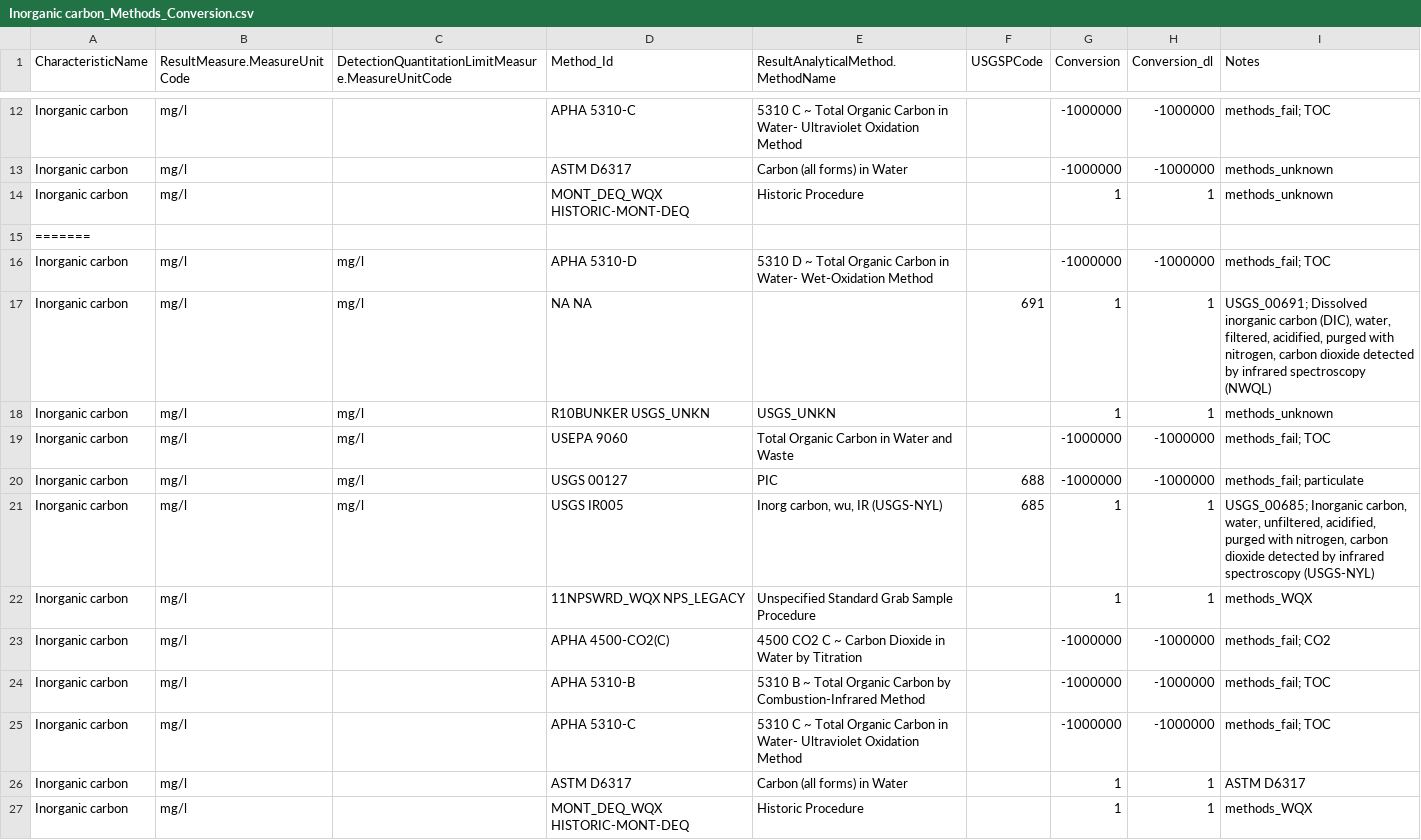
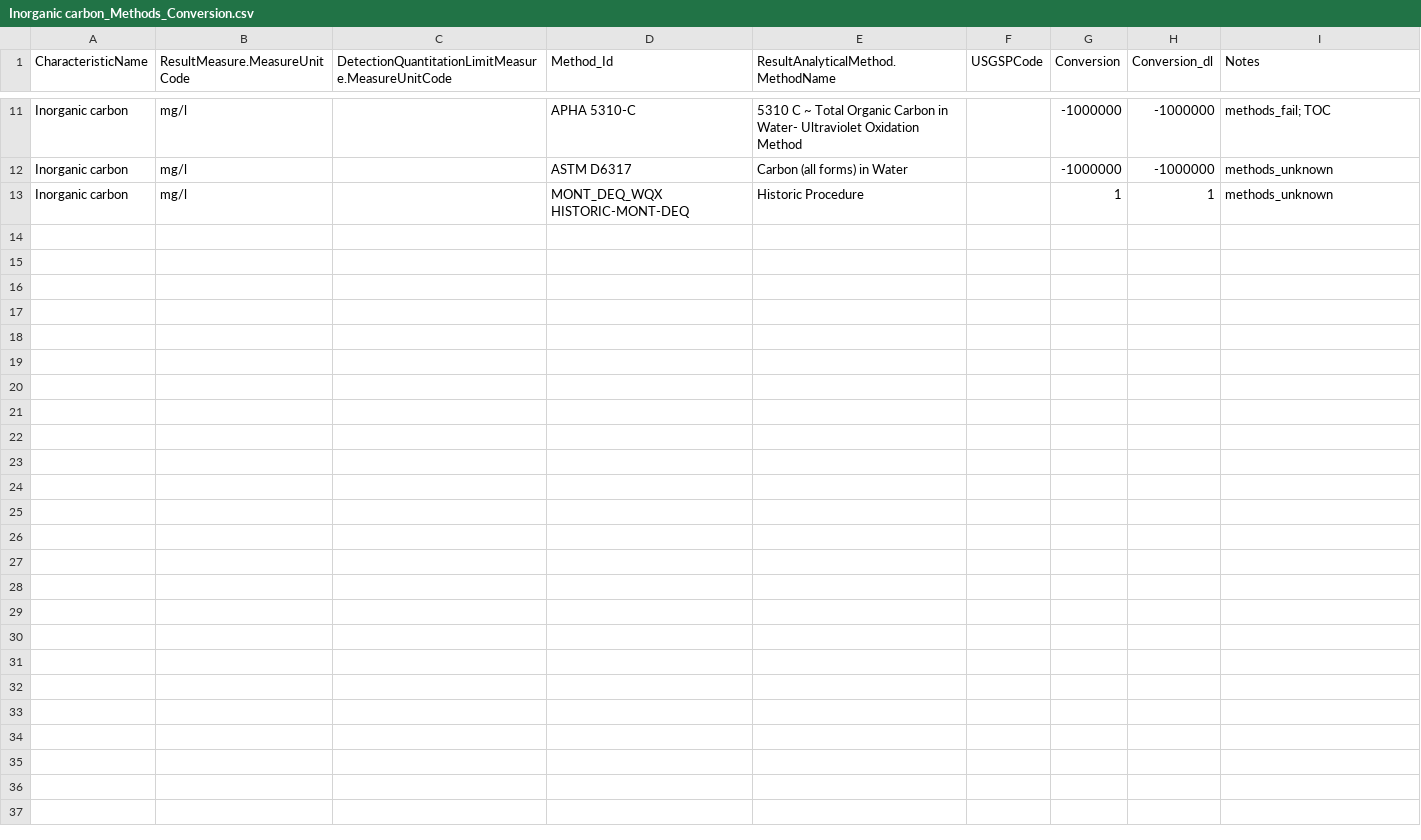
Before and after one commit to cont-limno/lagos_database, a CSV file: conversion_files/Inorganic carbon_Methods_Conversion.csv, drawn as a sheet; only a part is shown, gaps mark what is left out; the diff covers the shown part only; the diff names each change by its address in the sheet, - before the commit and + after, or states it on an @@ line.

Commit message:
updates

```diff
--- a/conversion_files/Inorganic carbon_Methods_Conversion.csv
+++ b/conversion_files/Inorganic carbon_Methods_Conversion.csv
-row 15: =======
-row 16: Inorganic carbon | mg/l | mg/l | APHA 5310-D | 5310 D ~ Total Organic Carbon in Water- Wet-Oxidation Method |  | -1000000 | -1000000 | methods_fail; TOC
-row 17: Inorganic carbon | mg/l | mg/l | NA NA |  | 691 | 1 | 1 | USGS_00691; Dissolved inorganic carbon (DIC), water, filtered, acidified, purged with nitrogen, carbon dioxide detected by infrared spectroscopy (NWQL)
-row 18: Inorganic carbon | mg/l | mg/l | R10BUNKER USGS_UNKN | USGS_UNKN |  | 1 | 1 | methods_unknown
-row 19: Inorganic carbon | mg/l | mg/l | USEPA 9060 | Total Organic Carbon in Water and Waste |  | -1000000 | -1000000 | methods_fail; TOC
-row 20: Inorganic carbon | mg/l | mg/l | USGS 00127 | PIC | 688 | -1000000 | -1000000 | methods_fail; particulate
-row 21: Inorganic carbon | mg/l | mg/l | USGS IR005 | Inorg carbon, wu, IR (USGS-NYL) | 685 | 1 | 1 | USGS_00685; Inorganic carbon, water, unfiltered, acidified, purged with nitrogen, carbon dioxide detected by infrared spectroscopy (USGS-NYL)
-row 22: Inorganic carbon | mg/l |  | 11NPSWRD_WQX NPS_LEGACY | Unspecified Standard Grab Sample Procedure |  | 1 | 1 | methods_WQX
-row 23: Inorganic carbon | mg/l |  | APHA 4500-CO2(C) | 4500 CO2 C ~ Carbon Dioxide in Water by Titration |  | -1000000 | -1000000 | methods_fail; CO2
-row 24: Inorganic carbon | mg/l |  | APHA 5310-B | 5310 B ~ Total Organic Carbon by Combustion-Infrared Method |  | -1000000 | -1000000 | methods_fail; TOC
-row 25: Inorganic carbon | mg/l |  | APHA 5310-C | 5310 C ~ Total Organic Carbon in Water- Ultraviolet Oxidation Method |  | -1000000 | -1000000 | methods_fail; TOC
-row 26: Inorganic carbon | mg/l |  | ASTM D6317 | Carbon (all forms) in Water |  | 1 | 1 | ASTM D6317
-row 27: Inorganic carbon | mg/l |  | MONT_DEQ_WQX HISTORIC-MONT-DEQ | Historic Procedure |  | 1 | 1 | methods_WQX
```
Also changed, not shown: 13 removed rows elsewhere in this file.
